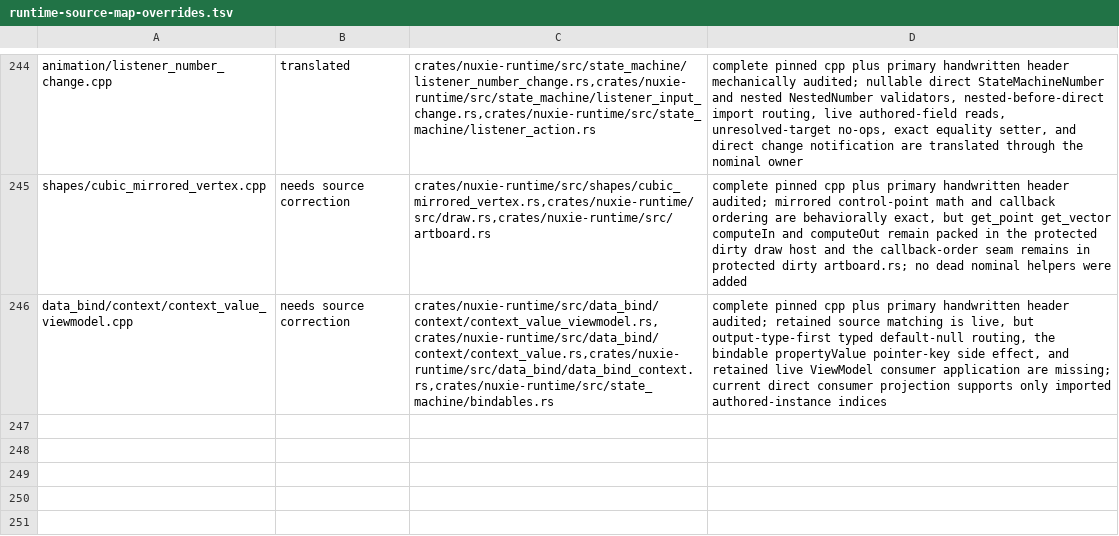
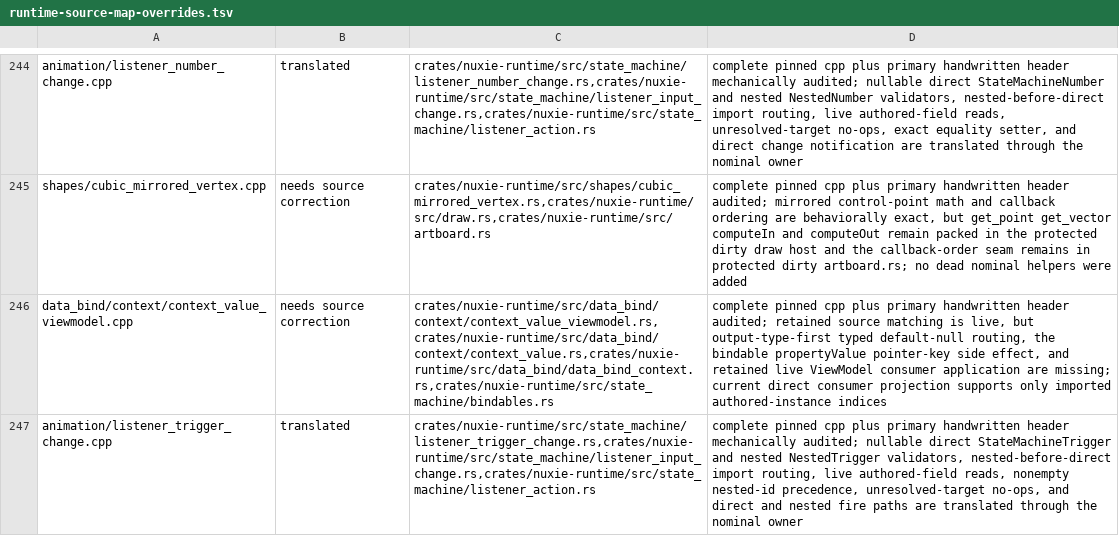
Before and after one commit to nuxieai/nuxie-runtime, a TSV file: docs/runtime-source-map-overrides.tsv, drawn as a sheet; only a part is shown, gaps mark what is left out; the diff names each change by its address in the sheet, - before the commit and + after, or states it on an @@ line.

Commit message:
Complete ListenerTriggerChange source owner

```diff
--- a/docs/runtime-source-map-overrides.tsv
+++ b/docs/runtime-source-map-overrides.tsv
+row 247: animation/listener_trigger_change.cpp | translated | crates/nuxie-runtime/src/state_machine/listener_trigger_change.rs,crates/nuxie-runtime/src/state_machine/listener_input_change.rs,crates/nuxie-runtime/src/state_machine/listener_action.rs | complete pinned cpp plus primary handwritten header mechanically audited; nullable direct StateMachineTrigger and nested NestedTrigger validators, nested-before-direct import routing, live authored-field reads, nonempty nested-id precedence, unresolved-target no-ops, and direct and nested fire paths are translated through the nominal owner
```
Also changed, not shown: 2 other files.
